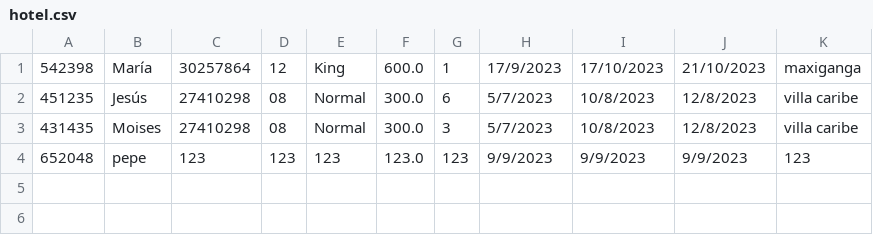
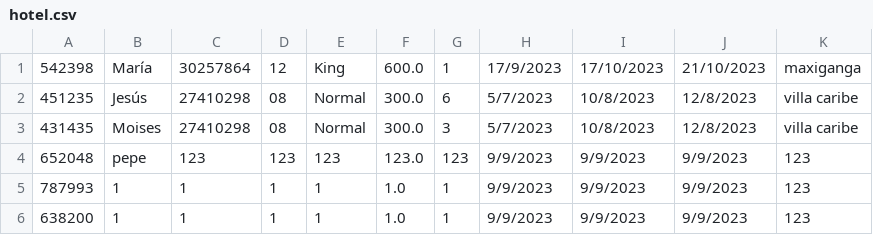
Before and after one commit to MoisesLondo/OrdenamientoHotel, a CSV file: hotel.csv, drawn as a sheet.

```diff
--- a/hotel.csv
+++ b/hotel.csv
@@ -4 +4,3 @@
 652048;pepe;123;123;123;123.0;123;9/9/2023;9/9/2023;9/9/2023;123
+787993;1;1;1;1;1.0;1;9/9/2023;9/9/2023;9/9/2023;123
+638200;1;1;1;1;1.0;1;9/9/2023;9/9/2023;9/9/2023;123
```
Also changed, not shown: errores.csv, 4 other files.
